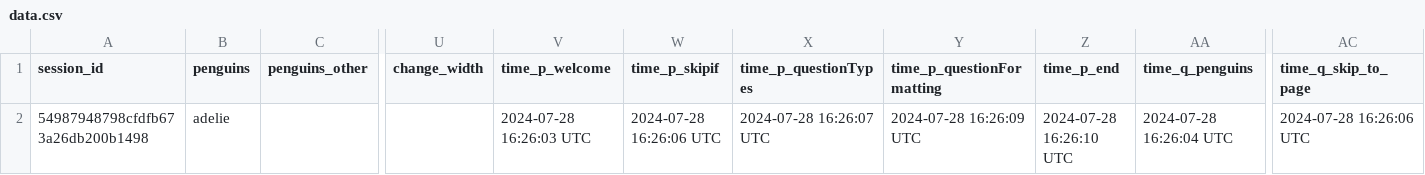
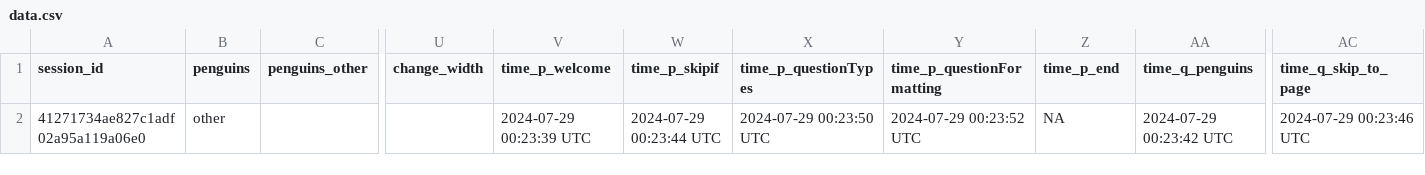
Before and after one commit to surveydown-dev/demo-question-types, a CSV file: data.csv, drawn as a sheet; only a part is shown, gaps mark what is left out; the diff names each change by its address in the sheet, - before the commit and + after, or states it on an @@ line.

Commit message:
Changed some questions as "required"

```diff
--- a/data.csv
+++ b/data.csv
-A2 (session_id): 54987948798cfdfb673a26db200b1498
+A2 (session_id): 41271734ae827c1adf02a95a119a06e0
-B2 (penguins): adelie
+B2 (penguins): other
-V2 (time_p_welcome): 2024-07-28 16:26:03 UTC
+V2 (time_p_welcome): 2024-07-29 00:23:39 UTC
-W2 (time_p_skipif): 2024-07-28 16:26:06 UTC
+W2 (time_p_skipif): 2024-07-29 00:23:44 UTC
-X2 (time_p_questionTypes): 2024-07-28 16:26:07 UTC
+X2 (time_p_questionTypes): 2024-07-29 00:23:50 UTC
-Y2 (time_p_questionFormatting): 2024-07-28 16:26:09 UTC
+Y2 (time_p_questionFormatting): 2024-07-29 00:23:52 UTC
-Z2 (time_p_end): 2024-07-28 16:26:10 UTC
+Z2 (time_p_end): NA
-AA2 (time_q_penguins): 2024-07-28 16:26:04 UTC
+AA2 (time_q_penguins): 2024-07-29 00:23:42 UTC
-AC2 (time_q_skip_to_page): 2024-07-28 16:26:06 UTC
+AC2 (time_q_skip_to_page): 2024-07-29 00:23:46 UTC
```
Also changed, not shown: 2 other files.
